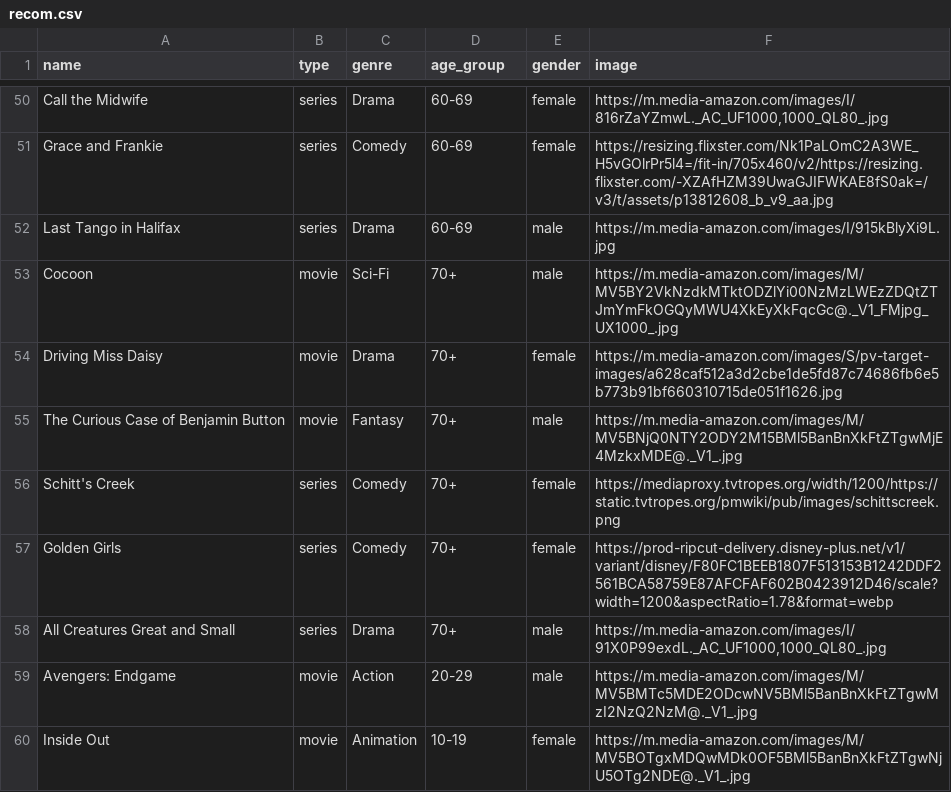
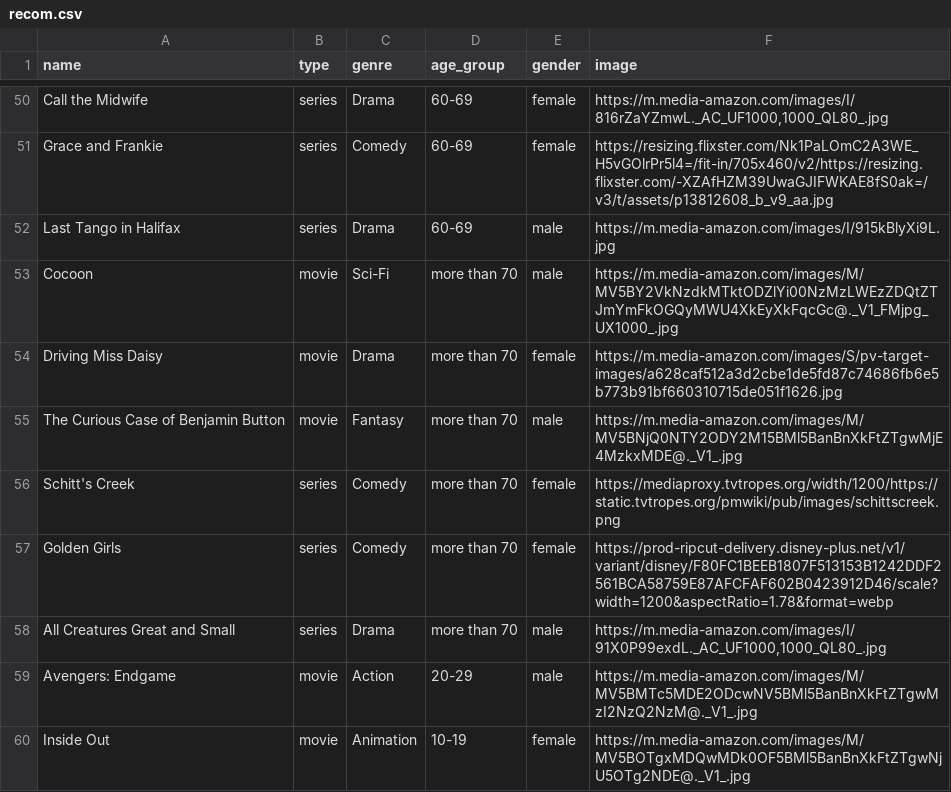
Before and after one commit to houssame-developper/AgeGen, a CSV file: recom.csv, drawn as a sheet; only a part is shown, gaps mark what is left out.

Commit message:
Update recom.csv

```diff
--- a/recom.csv
+++ b/recom.csv
@@ -52,8 +52,8 @@ Grace and Frankie,series,Comedy,60-69,female,"https://resizing.flixster.com/Nk1P
 Last Tango in Halifax,series,Drama,60-69,male,"https://m.media-amazon.com/images/I/915kBlyXi9L.jpg"
-Cocoon,movie,Sci-Fi,70+,male,"https://m.media-amazon.com/images/M/MV5BY2VkNzdkMTktODZlYi00NzMzLWEzZDQtZTJmYmFkOGQyMWU4XkEyXkFqcGc@._V1_FMjpg_UX1000_.jpg"
-Driving Miss Daisy,movie,Drama,70+,female,"https://m.media-amazon.com/images/S/pv-target-images/a628caf512a3d2cbe1de5fd87c74686fb6e5b773b91bf660310715de051f1626.jpg"
-The Curious Case of Benjamin Button,movie,Fantasy,70+,male,"https://m.media-amazon.com/images/M/MV5BNjQ0NTY2ODY2M15BMl5BanBnXkFtZTgwMjE4MzkxMDE@._V1_.jpg"
-Schitt's Creek,series,Comedy,70+,female,"https://mediaproxy.tvtropes.org/width/1200/https://static.tvtropes.org/pmwiki/pub/images/schittscreek.png"
-Golden Girls,series,Comedy,70+,female,"https://prod-ripcut-delivery.disney-plus.net/v1/variant/disney/F80FC1BEEB1807F513153B1242DDF2561BCA58759E87AFCFAF602B0423912D46/scale?width=1200&aspectRatio=1.78&format=webp"
-All Creatures Great and Small,series,Drama,70+,male,"https://m.media-amazon.com/images/I/91X0P99exdL._AC_UF1000,1000_QL80_.jpg"
+Cocoon,movie,Sci-Fi,more than 70,male,"https://m.media-amazon.com/images/M/MV5BY2VkNzdkMTktODZlYi00NzMzLWEzZDQtZTJmYmFkOGQyMWU4XkEyXkFqcGc@._V1_FMjpg_UX1000_.jpg"
+Driving Miss Daisy,movie,Drama,more than 70,female,"https://m.media-amazon.com/images/S/pv-target-images/a628caf512a3d2cbe1de5fd87c74686fb6e5b773b91bf660310715de051f1626.jpg"
+The Curious Case of Benjamin Button,movie,Fantasy,more than 70,male,"https://m.media-amazon.com/images/M/MV5BNjQ0NTY2ODY2M15BMl5BanBnXkFtZTgwMjE4MzkxMDE@._V1_.jpg"
+Schitt's Creek,series,Comedy,more than 70,female,"https://mediaproxy.tvtropes.org/width/1200/https://static.tvtropes.org/pmwiki/pub/images/schittscreek.png"
+Golden Girls,series,Comedy,more than 70,female,"https://prod-ripcut-delivery.disney-plus.net/v1/variant/disney/F80FC1BEEB1807F513153B1242DDF2561BCA58759E87AFCFAF602B0423912D46/scale?width=1200&aspectRatio=1.78&format=webp"
+All Creatures Great and Small,series,Drama,more than 70,male,"https://m.media-amazon.com/images/I/91X0P99exdL._AC_UF1000,1000_QL80_.jpg"
 Avengers: Endgame,movie,Action,20-29,male,"https://m.media-amazon.com/images/M/MV5BMTc5MDE2ODcwNV5BMl5BanBnXkFtZTgwMzI2NzQ2NzM@._V1_.jpg"
```
